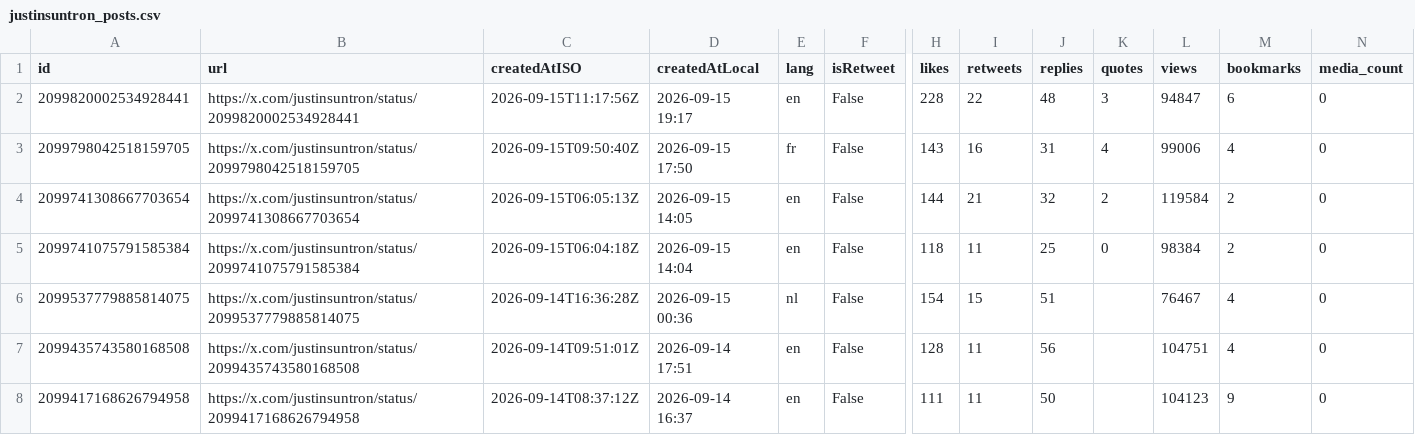
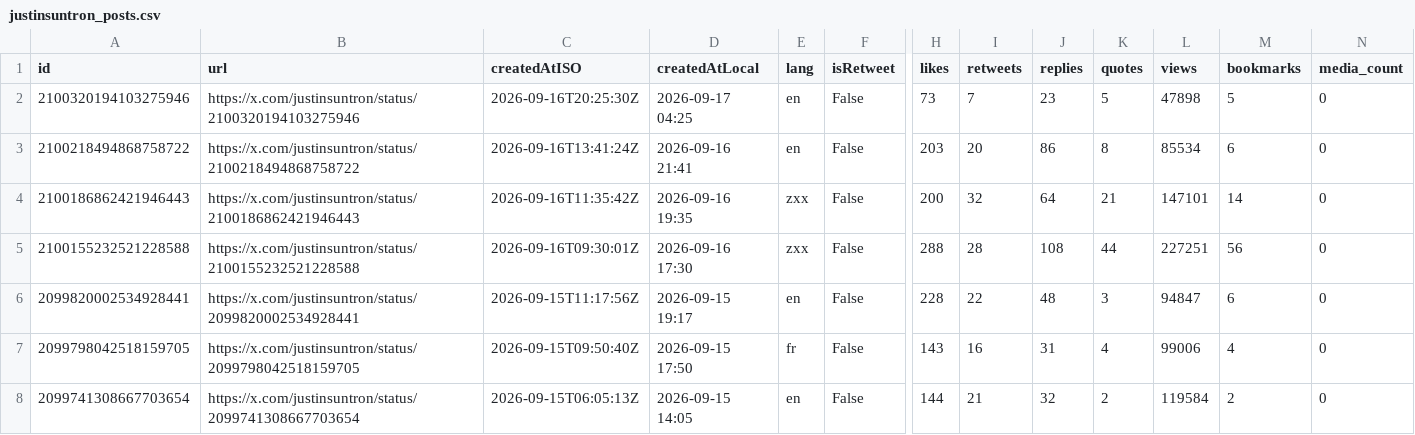
Before and after one commit to yan-labs/justin-sun-x-catalyst, a CSV file: data/justinsuntron_posts.csv, drawn as a sheet; only a part is shown, gaps mark what is left out; the shorter side is filled out with more unchanged rows; rows hold the shown columns only; the diff names each change by its address in the sheet, - before the commit and + after, or states it on an @@ line.

Commit message:
data: justin sun catalyst ledger update (+4 posts) 2026-09-17

```diff
--- a/data/justinsuntron_posts.csv
+++ b/data/justinsuntron_posts.csv
+row 2: 2100320194103275946 | https://x.com/justinsuntron/status/2100320194103275946 | 2026-09-16T20:25:30Z | 2026-09-17 04:25 | en | False | 73 | 7 | 23 | 5 | 47898 | 5 | 0
+row 3: 2100218494868758722 | https://x.com/justinsuntron/status/2100218494868758722 | 2026-09-16T13:41:24Z | 2026-09-16 21:41 | en | False | 203 | 20 | 86 | 8 | 85534 | 6 | 0
+row 4: 2100186862421946443 | https://x.com/justinsuntron/status/2100186862421946443 | 2026-09-16T11:35:42Z | 2026-09-16 19:35 | zxx | False | 200 | 32 | 64 | 21 | 147101 | 14 | 0
+row 5: 2100155232521228588 | https://x.com/justinsuntron/status/2100155232521228588 | 2026-09-16T09:30:01Z | 2026-09-16 17:30 | zxx | False | 288 | 28 | 108 | 44 | 227251 | 56 | 0
```
Also changed, not shown: 4 other files.
